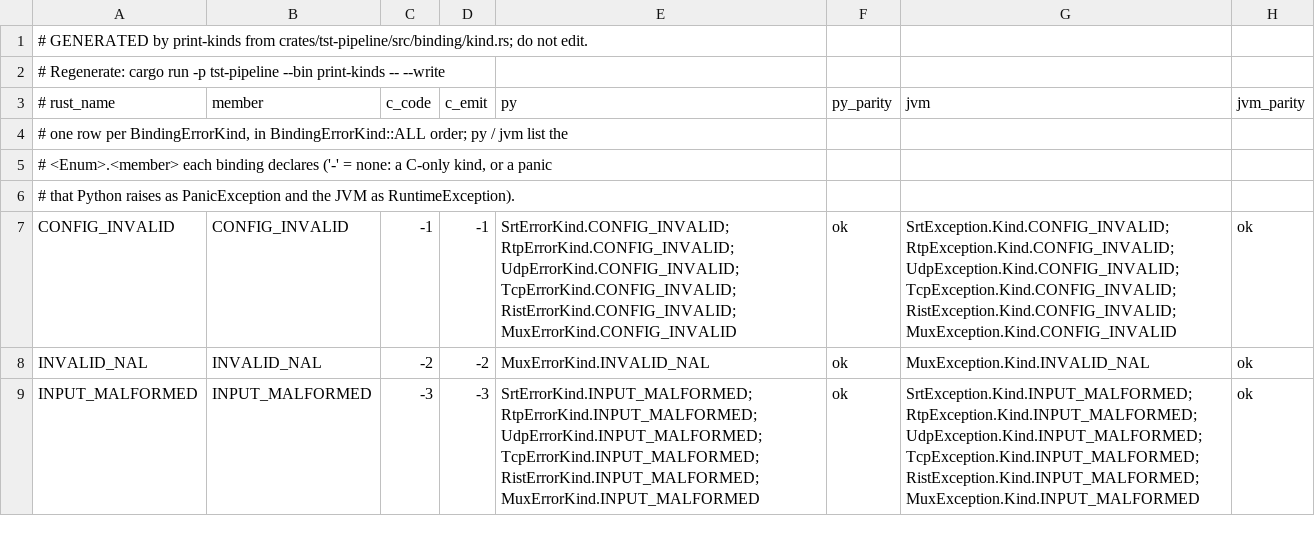
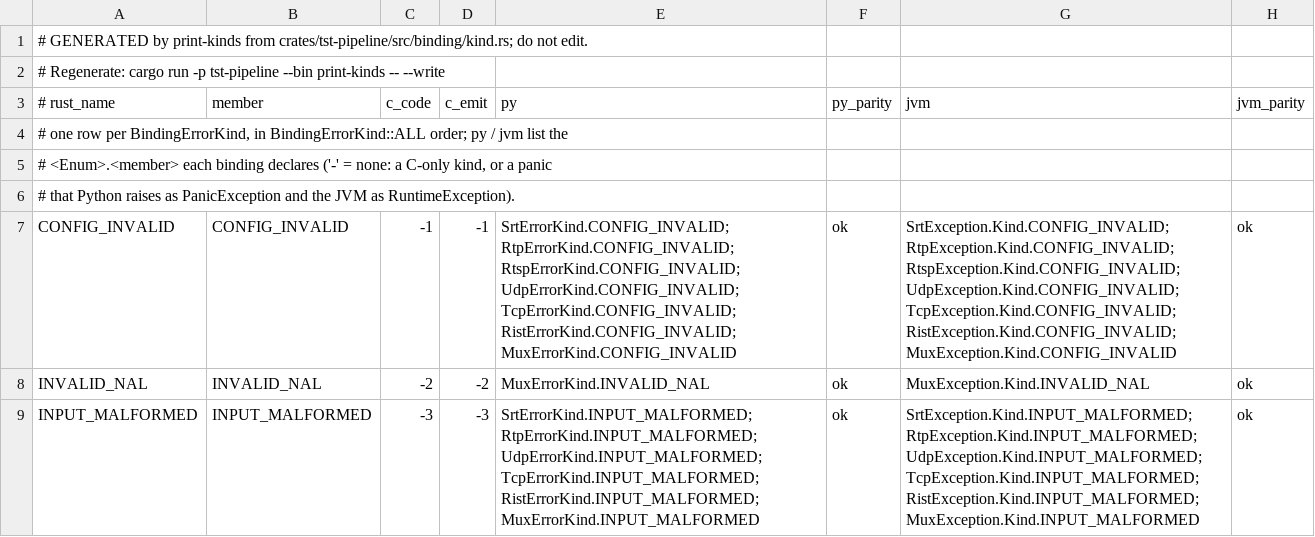
Before and after one commit to aklofas/ts-transformer, a TSV file: scripts/ratchets/kind-equivalence.tsv, drawn as a sheet; only a part is shown.

Commit message:
tst-pipeline: the RTSP binding domain carries the configuration kind, CONFIG_INVALID in Python and the JVM

```diff
--- a/scripts/ratchets/kind-equivalence.tsv
+++ b/scripts/ratchets/kind-equivalence.tsv
@@ -6,3 +6,3 @@
 #   that Python raises as PanicException and the JVM as RuntimeException).
-CONFIG_INVALID	CONFIG_INVALID	-1	-1	SrtErrorKind.CONFIG_INVALID;RtpErrorKind.CONFIG_INVALID;UdpErrorKind.CONFIG_INVALID;TcpErrorKind.CONFIG_INVALID;RistErrorKind.CONFIG_INVALID;MuxErrorKind.CONFIG_INVALID	ok	SrtException.Kind.CONFIG_INVALID;RtpException.Kind.CONFIG_INVALID;UdpException.Kind.CONFIG_INVALID;TcpException.Kind.CONFIG_INVALID;RistException.Kind.CONFIG_INVALID;MuxException.Kind.CONFIG_INVALID	ok
+CONFIG_INVALID	CONFIG_INVALID	-1	-1	SrtErrorKind.CONFIG_INVALID;RtpErrorKind.CONFIG_INVALID;RtspErrorKind.CONFIG_INVALID;UdpErrorKind.CONFIG_INVALID;TcpErrorKind.CONFIG_INVALID;RistErrorKind.CONFIG_INVALID;MuxErrorKind.CONFIG_INVALID	ok	SrtException.Kind.CONFIG_INVALID;RtpException.Kind.CONFIG_INVALID;RtspException.Kind.CONFIG_INVALID;UdpException.Kind.CONFIG_INVALID;TcpException.Kind.CONFIG_INVALID;RistException.Kind.CONFIG_INVALID;MuxException.Kind.CONFIG_INVALID	ok
 INVALID_NAL	INVALID_NAL	-2	-2	MuxErrorKind.INVALID_NAL	ok	MuxException.Kind.INVALID_NAL	ok
```
Also changed, not shown: 6 other files.
